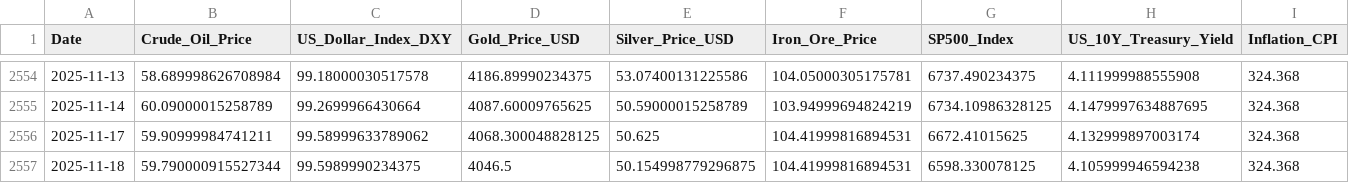
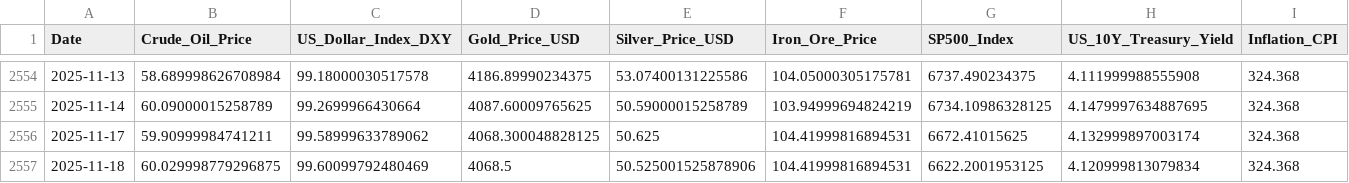
Before and after one commit to Kanisorn001/Project, a CSV file: gold_and_macro_data_final.csv, drawn as a sheet; only a part is shown, gaps mark what is left out.

```diff
--- a/gold_and_macro_data_final.csv
+++ b/gold_and_macro_data_final.csv
@@ -2556,2 +2556,2 @@ Date,Crude_Oil_Price,US_Dollar_Index_DXY,Gold_Price_USD,Silver_Price_USD,Iron_Or
 2025-11-17,59.90999984741211,99.58999633789062,4068.300048828125,50.625,104.41999816894531,6672.41015625,4.132999897003174,324.368
-2025-11-18,59.790000915527344,99.5989990234375,4046.5,50.154998779296875,104.41999816894531,6598.330078125,4.105999946594238,324.368
+2025-11-18,60.029998779296875,99.60099792480469,4068.5,50.525001525878906,104.41999816894531,6622.2001953125,4.120999813079834,324.368
```
